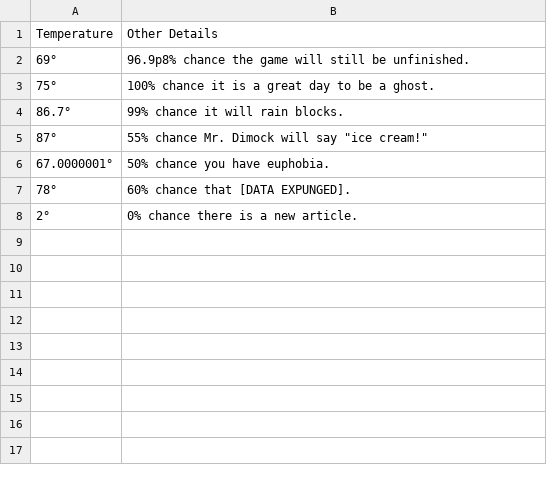
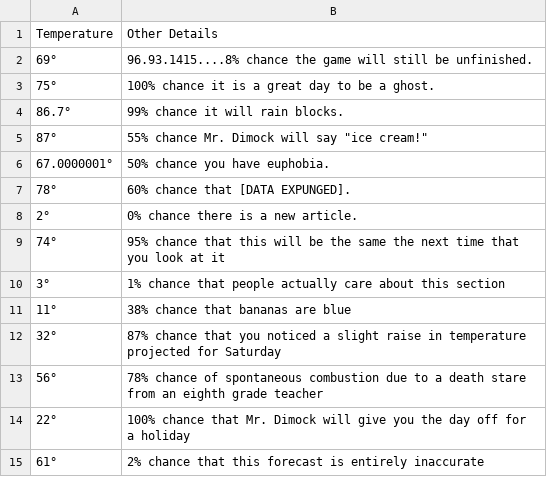
Before and after one commit to FarfetchedNews/FarfetchedNews.github.io, a TSV file: Scripts/weather.tsv, drawn as a sheet.

Commit message:
script is now capable of writing seven random rows from weather.tsv to selectedweather.txt

```diff
--- a/Scripts/weather.tsv
+++ b/Scripts/weather.tsv
@@ -1,3 +1,3 @@
 Temperature	Other Details
-69°	96.9p8% chance the game will still be unfinished.
+69°	96.93.1415....8% chance the game will still be unfinished.
 75°	100% chance it is a great day to be a ghost.
@@ -8 +8,8 @@ Temperature	Other Details
 2°	0% chance there is a new article.
+74°	95% chance that this will be the same the next time that you look at it
+3°	1% chance that people actually care about this section
+11°	38% chance that bananas are blue
+32°	87% chance that you noticed a slight raise in temperature projected for Saturday
+56°	78% chance of spontaneous combustion due to a death stare from an eighth grade teacher
+22°	100% chance that Mr. Dimock will give you the day off for a holiday
+61°	2% chance that this forecast is entirely inaccurate
```
Also changed, not shown: 2 other files.
